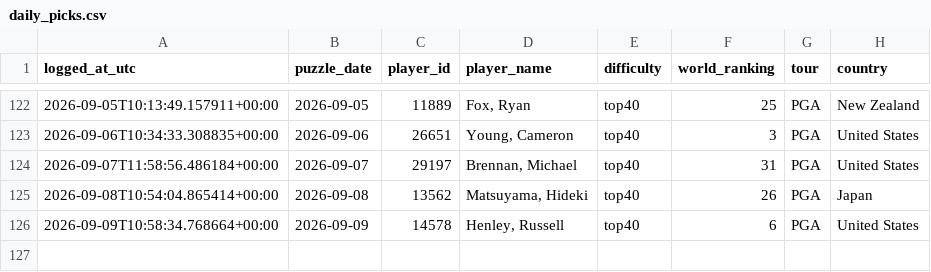
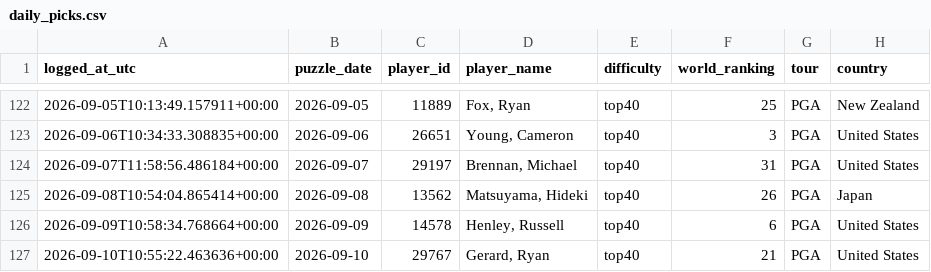
Before and after one commit to rosiekipling/pardle, a CSV file: data/daily_picks.csv, drawn as a sheet; only a part is shown, gaps mark what is left out; the diff names each change by its address in the sheet, - before the commit and + after, or states it on an @@ line.

```diff
--- a/data/daily_picks.csv
+++ b/data/daily_picks.csv
+row 127: 2026-09-10T10:55:22.463636+00:00 | 2026-09-10 | 29767 | Gerard, Ryan | top40 | 21 | PGA | United States
```
